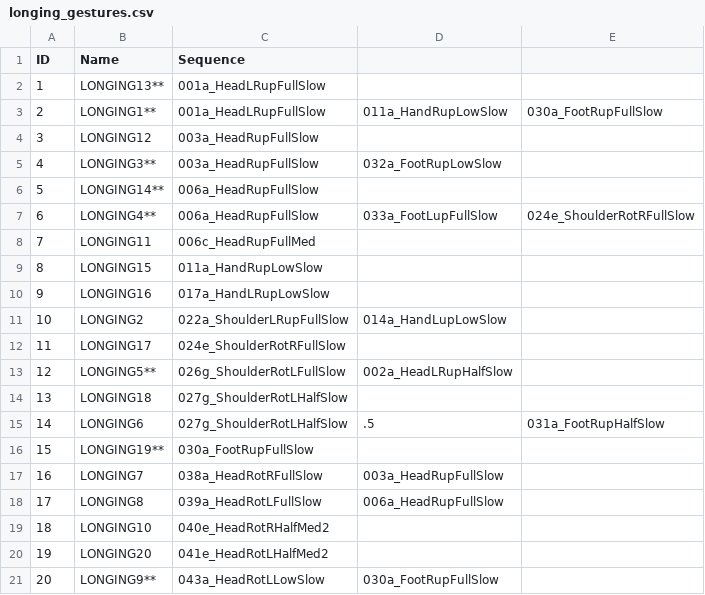
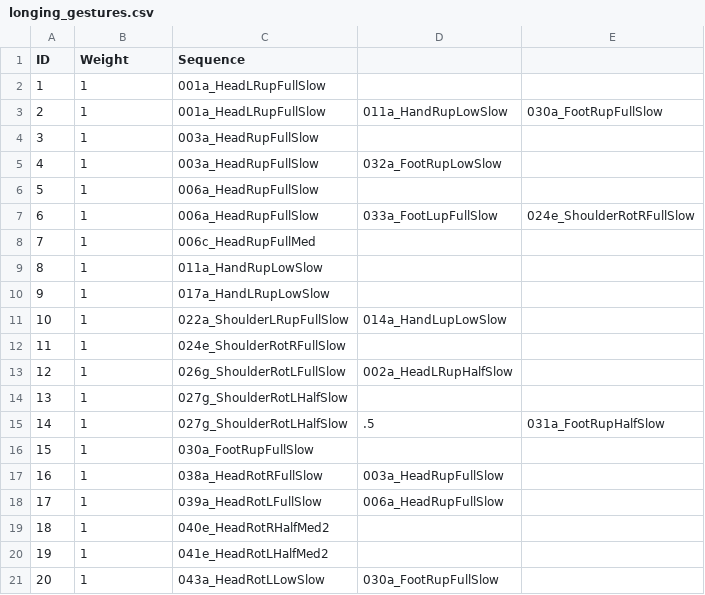
Before and after one commit to Kazjon/CatsCradle, a CSV file: gestures/longing_gestures.csv, drawn as a sheet.

```diff
--- a/gestures/longing_gestures.csv
+++ b/gestures/longing_gestures.csv
@@ -1,21 +1,21 @@
-ID,Name,Sequence
-1,LONGING13**,001a_HeadLRupFullSlow
-2,LONGING1**,001a_HeadLRupFullSlow,011a_HandRupLowSlow,030a_FootRupFullSlow
-3,LONGING12,003a_HeadRupFullSlow
-4,LONGING3**,003a_HeadRupFullSlow,032a_FootRupLowSlow
-5,LONGING14**,006a_HeadRupFullSlow
-6,LONGING4**,006a_HeadRupFullSlow,033a_FootLupFullSlow,024e_ShoulderRotRFullSlow
-7,LONGING11,006c_HeadRupFullMed
-8,LONGING15,011a_HandRupLowSlow
-9,LONGING16,017a_HandLRupLowSlow
-10,LONGING2,022a_ShoulderLRupFullSlow,014a_HandLupLowSlow
-11,LONGING17,024e_ShoulderRotRFullSlow
-12,LONGING5**,026g_ShoulderRotLFullSlow,002a_HeadLRupHalfSlow
-13,LONGING18,027g_ShoulderRotLHalfSlow
-14,LONGING6,027g_ShoulderRotLHalfSlow,.5,031a_FootRupHalfSlow
-15,LONGING19**,030a_FootRupFullSlow
-16,LONGING7,038a_HeadRotRFullSlow,003a_HeadRupFullSlow
-17,LONGING8,039a_HeadRotLFullSlow,006a_HeadRupFullSlow
-18,LONGING10,040e_HeadRotRHalfMed2
-19,LONGING20,041e_HeadRotLHalfMed2
-20,LONGING9**,043a_HeadRotLLowSlow,030a_FootRupFullSlow
+ID,Weight,Sequence
+1,1,001a_HeadLRupFullSlow
+2,1,001a_HeadLRupFullSlow,011a_HandRupLowSlow,030a_FootRupFullSlow
+3,1,003a_HeadRupFullSlow
+4,1,003a_HeadRupFullSlow,032a_FootRupLowSlow
+5,1,006a_HeadRupFullSlow
+6,1,006a_HeadRupFullSlow,033a_FootLupFullSlow,024e_ShoulderRotRFullSlow
+7,1,006c_HeadRupFullMed
+8,1,011a_HandRupLowSlow
+9,1,017a_HandLRupLowSlow
+10,1,022a_ShoulderLRupFullSlow,014a_HandLupLowSlow
+11,1,024e_ShoulderRotRFullSlow
+12,1,026g_ShoulderRotLFullSlow,002a_HeadLRupHalfSlow
+13,1,027g_ShoulderRotLHalfSlow
+14,1,027g_ShoulderRotLHalfSlow,.5,031a_FootRupHalfSlow
+15,1,030a_FootRupFullSlow
+16,1,038a_HeadRotRFullSlow,003a_HeadRupFullSlow
+17,1,039a_HeadRotLFullSlow,006a_HeadRupFullSlow
+18,1,040e_HeadRotRHalfMed2
+19,1,041e_HeadRotLHalfMed2
+20,1,043a_HeadRotLLowSlow,030a_FootRupFullSlow
```
Also changed, not shown: gestures/fear_gestures.csv, gestures/sad_gestures.csv, 4 other files.
